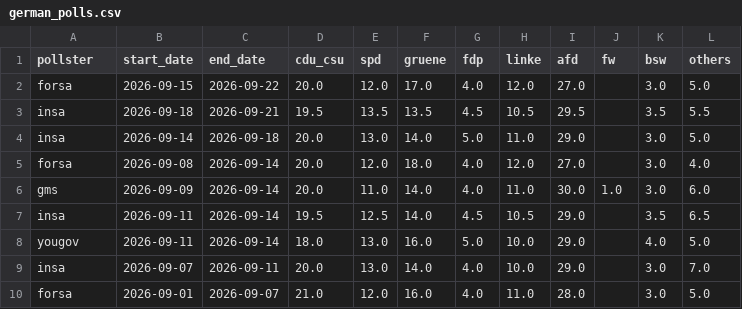
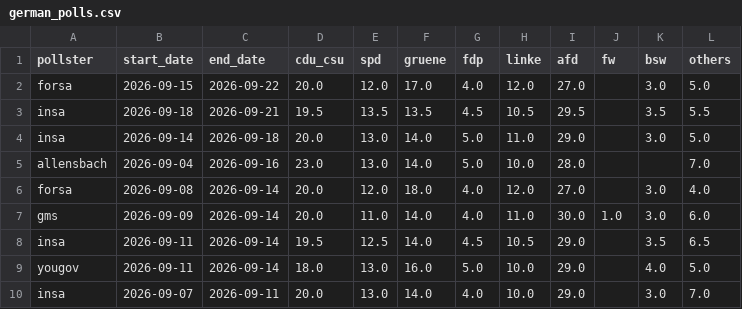
Before and after one commit to michalskop/elections-2025, a CSV file: de2025/german_polls.csv, drawn as a sheet; only a part is shown; the shorter side is filled out with more unchanged rows.

```diff
--- a/de2025/german_polls.csv
+++ b/de2025/german_polls.csv
@@ -4,2 +4,3 @@ insa,2026-09-18,2026-09-21,19.5,13.5,13.5,4.5,10.5,29.5,,3.5,5.5
 insa,2026-09-14,2026-09-18,20.0,13.0,14.0,5.0,11.0,29.0,,3.0,5.0
+allensbach,2026-09-04,2026-09-16,23.0,13.0,14.0,5.0,10.0,28.0,,,7.0
 forsa,2026-09-08,2026-09-14,20.0,12.0,18.0,4.0,12.0,27.0,,3.0,4.0
```
Also changed, not shown: de2025/combined_polls.csv, de2025/german_polls_weighted.csv.
